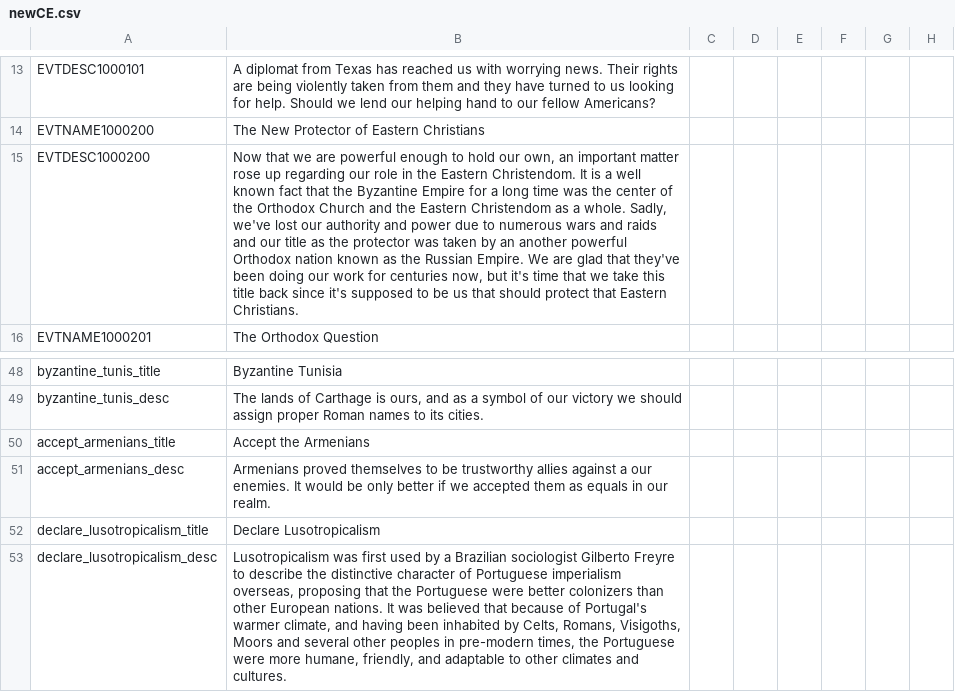
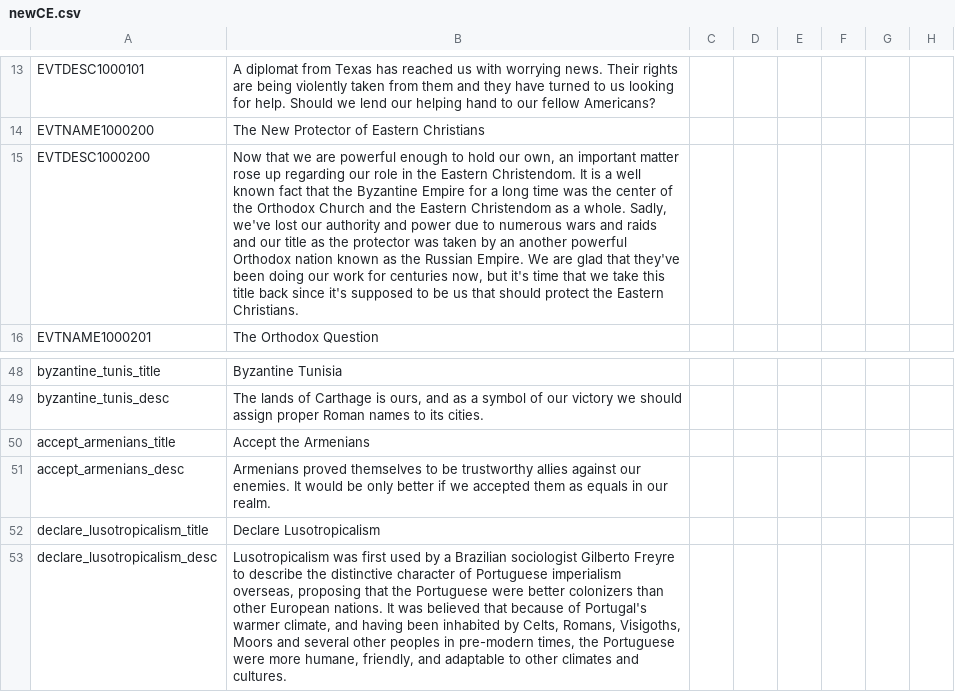
Before and after one commit to myzael/concert-of-europe, a CSV file: CoE/localisation/newCE.csv, drawn as a sheet; only a part is shown, gaps mark what is left out; the diff names each change by its address in the sheet, - before the commit and + after, or states it on an @@ line.

Commit message:
Small sentence fixes

```diff
--- a/CoE/localisation/newCE.csv
+++ b/CoE/localisation/newCE.csv
-B15: …should protect that Eastern Christians.
+B15: …should protect the Eastern Christians.
-B51: …allies against a our enemies.…
+B51: …allies against our enemies.…
```
